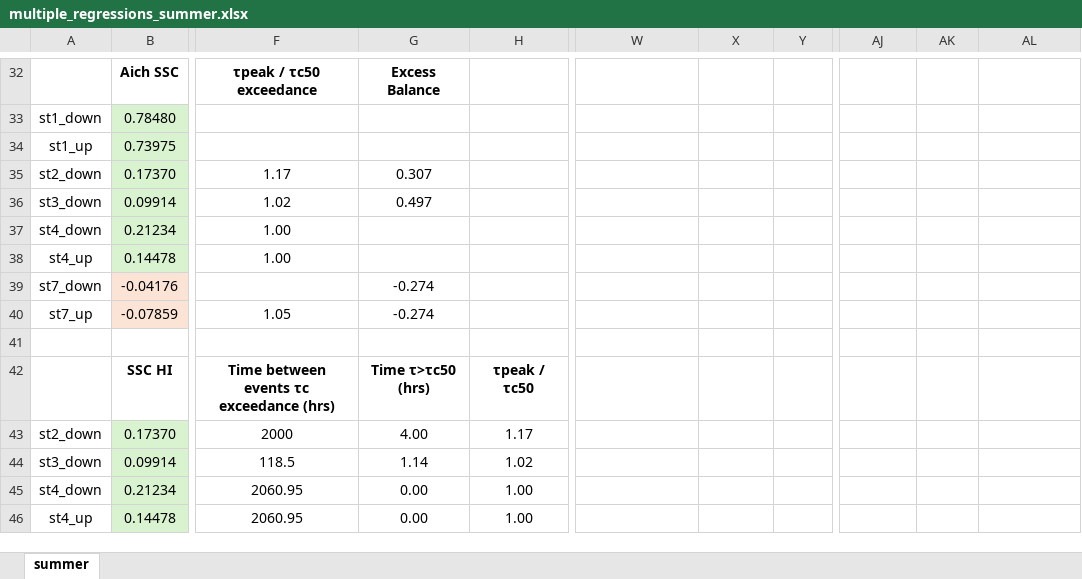
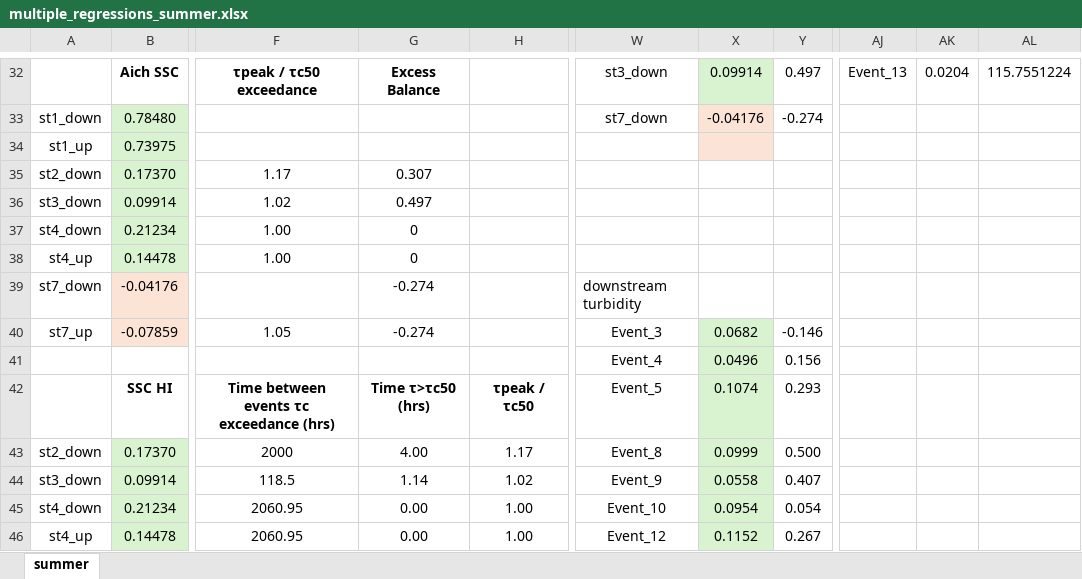
Before and after one commit to nicole-hucke/hysteresis, an Excel workbook: correlations/multiple_regressions/multiple_regressions_summer.xlsx, sheet summer, drawn as a sheet; only a part is shown, gaps mark what is left out; values as stored, in another font and other column widths than the file's, no borders; charts and pictures not drawn; rows hold the shown columns only; the diff covers the shown part only; the diff names each change by its address in the sheet, - before the commit and + after, or states it on an @@ line.

```diff
--- a/correlations/multiple_regressions/multiple_regressions_summer.xlsx (sheet summer)
+++ b/correlations/multiple_regressions/multiple_regressions_summer.xlsx (sheet summer)
-W32: (empty)
+W32: st3_down
-X32 fill: none
+X32 fill: #D9F2D0
-X32: (empty)
+X32: 0.09914
-Y32: (empty)
+Y32: 0.497
-AJ32: (empty)
+AJ32: Event_13
-AK32: (empty)
+AK32: 0.0204
-AL32: (empty)
+AL32: 115.7551224
-W33: (empty)
+W33: st7_down
-X33: (empty)
+X33: -0.04176
-X33:X34 fill: none
+X33:X34 fill: #FBE3D6
-Y33: (empty)
+Y33: -0.274
-G37:G38: (empty)
+G37:G38: 0
-W39: (empty)
+W39: downstream turbidity
-W40: (empty)
+W40: Event_3
-X40: (empty)
+X40: 0.0682
-X40:X46 fill: none
+X40:X46 fill: #D9F2D0
-Y40: (empty)
+Y40: -0.146
-row 41: (empty)
+row 41:  |  |  |  |  | Event_4 | 0.0496 | 0.156
-W42: (empty)
+W42: Event_5
-X42: (empty)
+X42: 0.1074
-Y42: (empty)
+Y42: 0.293
-W43: (empty)
+W43: Event_8
-X43: (empty)
+X43: 0.0999
-Y43: (empty)
+Y43: 0.500
-W44: (empty)
+W44: Event_9
-X44: (empty)
+X44: 0.0558
-Y44: (empty)
+Y44: 0.407
-W45: (empty)
+W45: Event_10
-X45: (empty)
+X45: 0.0954
-Y45: (empty)
+Y45: 0.054
-W46: (empty)
+W46: Event_12
-X46: (empty)
+X46: 0.1152
-Y46: (empty)
+Y46: 0.267
```
Also changed, not shown: 58 edited cells and cell formats elsewhere in this sheet, charts or pictures, correlations/HI_tauc/spring_hysteresis_tauc.xlsx, correlations/HI_tauc/summer_hysteresis_tauc.xlsx, 7 other files.
